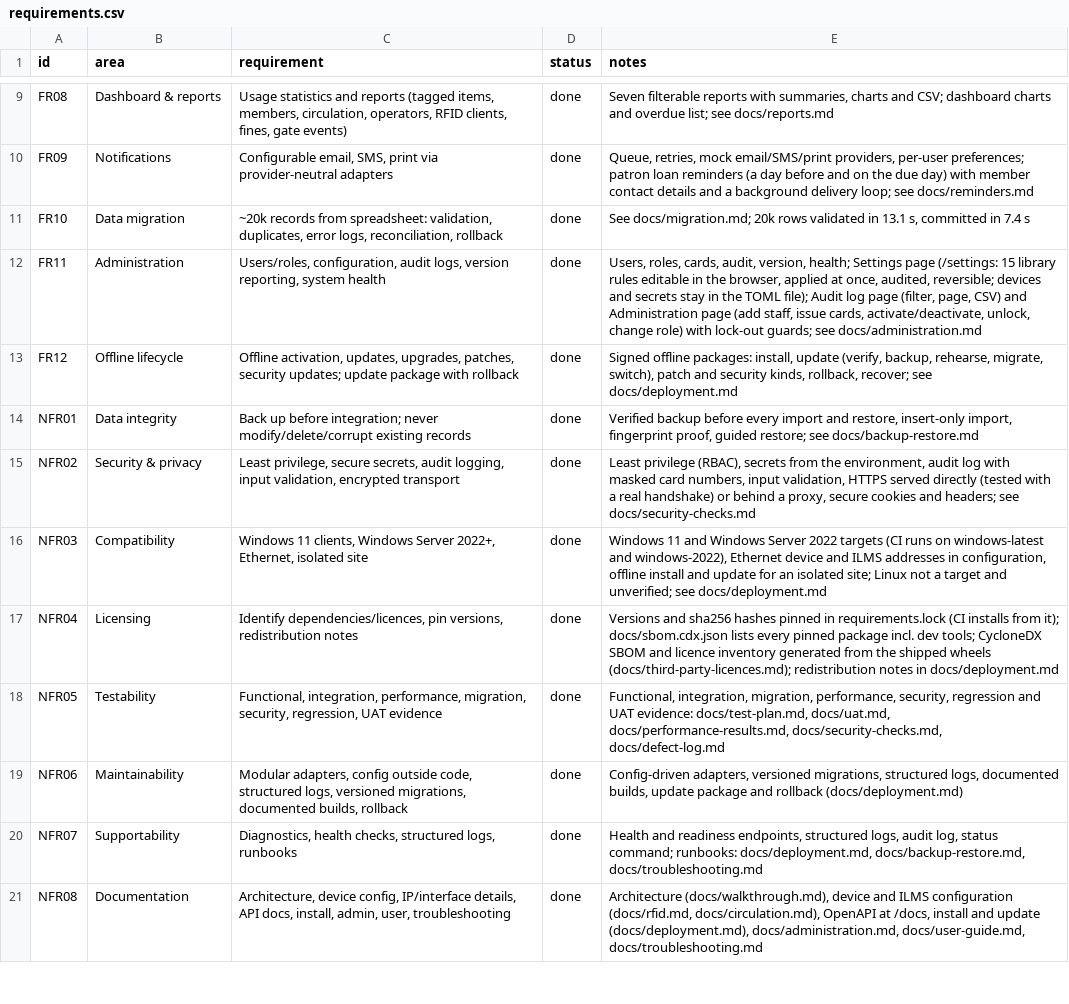
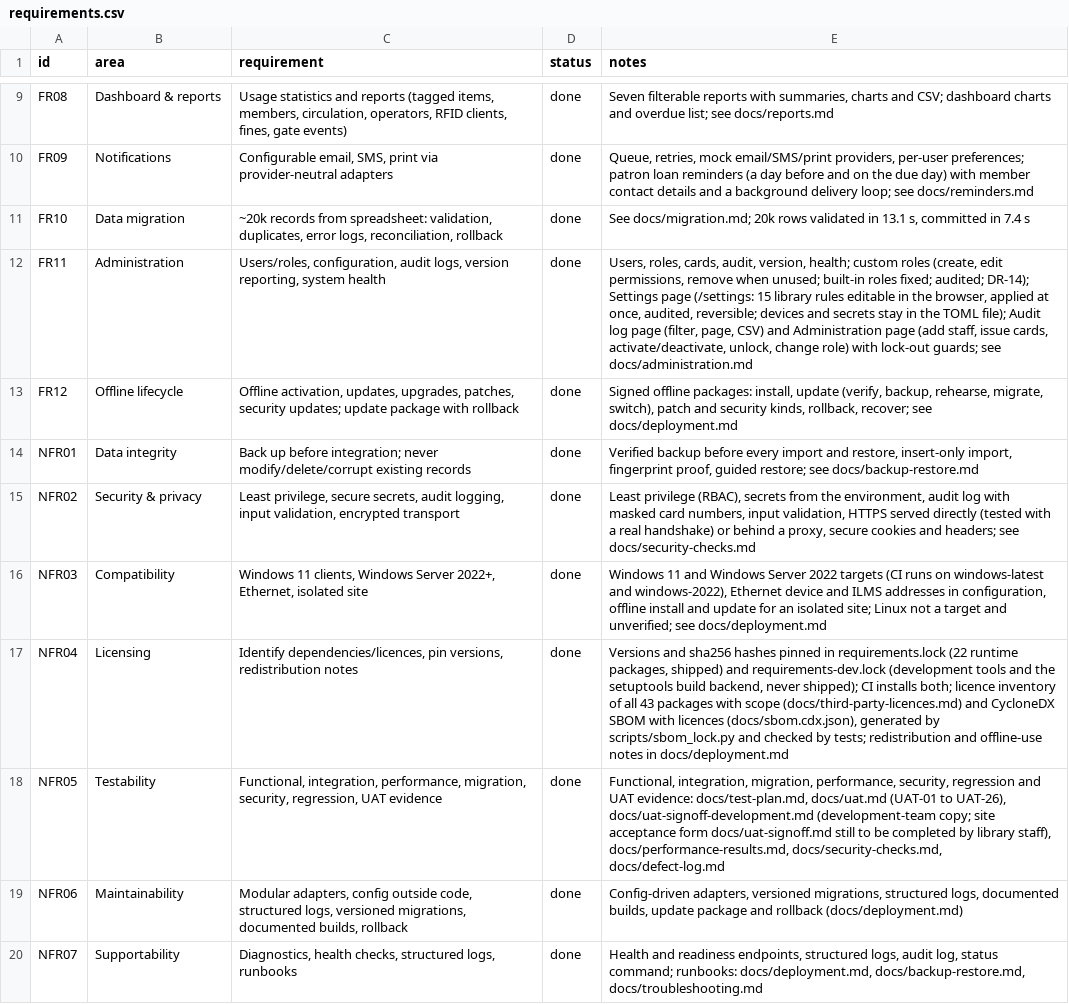
Before and after one commit to VighneshHM/aisys-rls, a CSV file: docs/requirements.csv, drawn as a sheet; only a part is shown, gaps mark what is left out; the shorter side is filled out with more unchanged rows; the diff covers the shown part only.

```diff
--- a/docs/requirements.csv
+++ b/docs/requirements.csv
@@ -11,3 +11,3 @@ FR09,Notifications,"Configurable email, SMS, print via provider-neutral adapters
 FR10,Data migration,"~20k records from spreadsheet: validation, duplicates, error logs, reconciliation, rollback",done,"See docs/migration.md; 20k rows validated in 13.1 s, committed in 7.4 s"
-FR11,Administration,"Users/roles, configuration, audit logs, version reporting, system health",done,"Users, roles, cards, audit, version, health; Settings page (/settings: 15 library rules editable in the browser, applied at once, audited, reversible; devices and secrets stay in the TOML file); Audit log page (filter, page, CSV) and Administration page (add staff, issue cards, activate/deactivate, unlock, change role) with lock-out guards; see docs/administration.md"
+FR11,Administration,"Users/roles, configuration, audit logs, version reporting, system health",done,"Users, roles, cards, audit, version, health; custom roles (create, edit permissions, remove when unused; built-in roles fixed; audited; DR-14); Settings page (/settings: 15 library rules editable in the browser, applied at once, audited, reversible; devices and secrets stay in the TOML file); Audit log page (filter, page, CSV) and Administration page (add staff, issue cards, activate/deactivate, unlock, change role) with lock-out guards; see docs/administration.md"
 FR12,Offline lifecycle,"Offline activation, updates, upgrades, patches, security updates; update package with rollback",done,"Signed offline packages: install, update (verify, backup, rehearse, migrate, switch), patch and security kinds, rollback, recover; see docs/deployment.md"
@@ -16,4 +16,4 @@ NFR02,Security & privacy,"Least privilege, secure secrets, audit logging, input
 NFR03,Compatibility,"Windows 11 clients, Windows Server 2022+, Ethernet, isolated site",done,"Windows 11 and Windows Server 2022 targets (CI runs on windows-latest and windows-2022), Ethernet device and ILMS addresses in configuration, offline install and update for an isolated site; Linux not a target and unverified; see docs/deployment.md"
-NFR04,Licensing,"Identify dependencies/licences, pin versions, redistribution notes",done,Versions and sha256 hashes pinned in requirements.lock (CI installs from it); docs/sbom.cdx.json lists every pinned package incl. dev tools; CycloneDX SBOM and licence inventory generated from the shipped wheels (docs/third-party-licences.md); redistribution notes in docs/deployment.md
-NFR05,Testability,"Functional, integration, performance, migration, security, regression, UAT evidence",done,"Functional, integration, migration, performance, security, regression and UAT evidence: docs/test-plan.md, docs/uat.md, docs/performance-results.md, docs/security-checks.md, docs/defect-log.md"
+NFR04,Licensing,"Identify dependencies/licences, pin versions, redistribution notes",done,"Versions and sha256 hashes pinned in requirements.lock (22 runtime packages, shipped) and requirements-dev.lock (development tools and the setuptools build backend, never shipped); CI installs both; licence inventory of all 43 packages with scope (docs/third-party-licences.md) and CycloneDX SBOM with licences (docs/sbom.cdx.json), generated by scripts/sbom_lock.py and checked by tests; redistribution and offline-use notes in docs/deployment.md"
+NFR05,Testability,"Functional, integration, performance, migration, security, regression, UAT evidence",done,"Functional, integration, migration, performance, security, regression and UAT evidence: docs/test-plan.md, docs/uat.md (UAT-01 to UAT-26), docs/uat-signoff-development.md (development-team copy; site acceptance form docs/uat-signoff.md still to be completed by library staff), docs/performance-results.md, docs/security-checks.md, docs/defect-log.md"
 NFR06,Maintainability,"Modular adapters, config outside code, structured logs, versioned migrations, documented builds, rollback",done,"Config-driven adapters, versioned migrations, structured logs, documented builds, update package and rollback (docs/deployment.md)"
```
Also changed, not shown: 5 edited cells elsewhere in this file, 42 other files.
